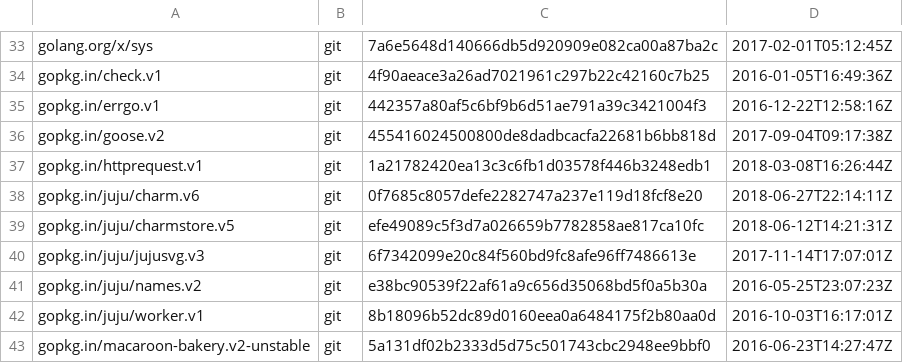
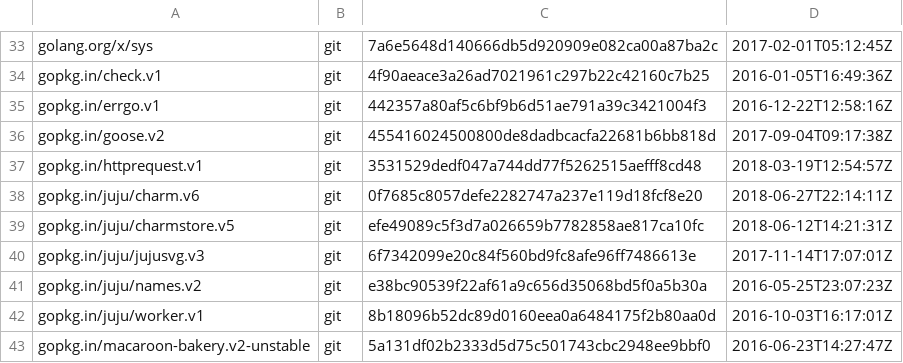
Before and after one commit to juju/charmrepo, a TSV file: dependencies.tsv, drawn as a sheet; only a part is shown, gaps mark what is left out.

Commit message:
Updated the httpRequest sha details

```diff
--- a/dependencies.tsv
+++ b/dependencies.tsv
@@ -36,3 +36,3 @@ gopkg.in/errgo.v1	git	442357a80af5c6bf9b6d51ae791a39c3421004f3	2016-12-22T12:58:
 gopkg.in/goose.v2	git	455416024500800de8dadbcacfa22681b6bb818d	2017-09-04T09:17:38Z
-gopkg.in/httprequest.v1	git	1a21782420ea13c3c6fb1d03578f446b3248edb1	2018-03-08T16:26:44Z
+gopkg.in/httprequest.v1	git	3531529dedf047a744dd77f5262515aefff8cd48	2018-03-19T12:54:57Z
 gopkg.in/juju/charm.v6	git	0f7685c8057defe2282747a237e119d18fcf8e20	2018-06-27T22:14:11Z
```
